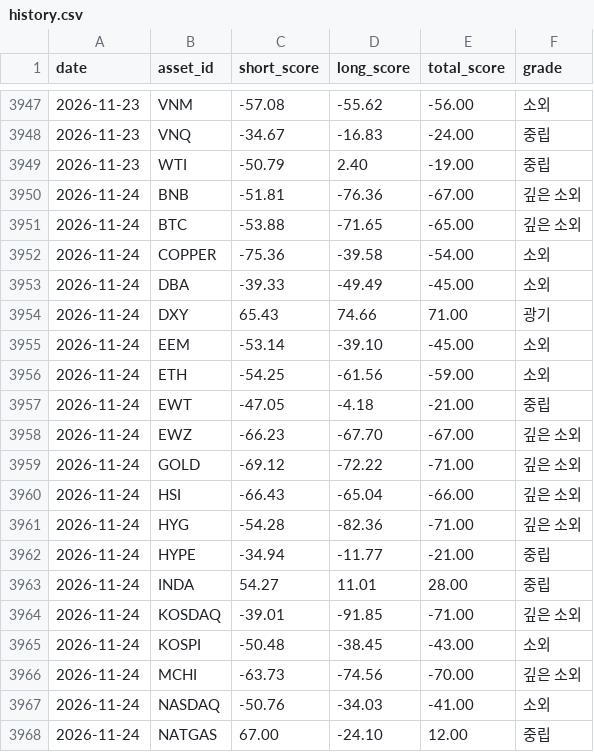
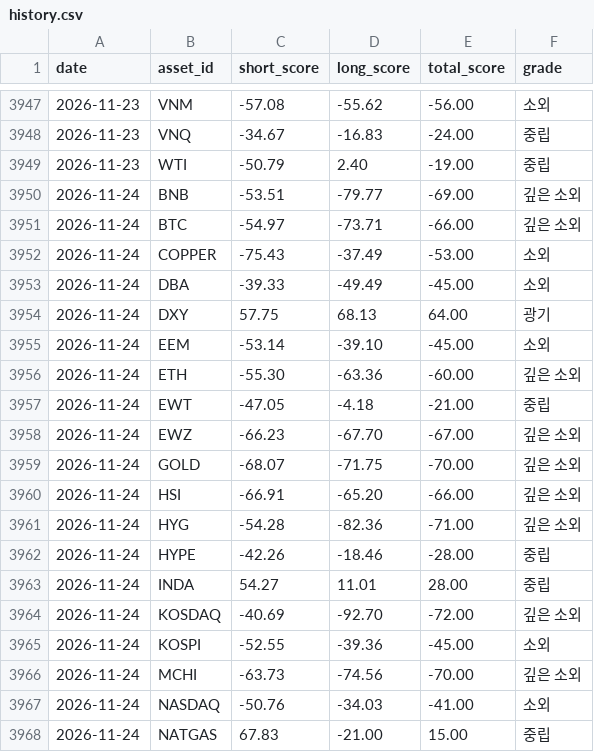
Before and after one commit to myungjungcrypto/overbought_oversold_assets, a CSV file: reports/history.csv, drawn as a sheet; only a part is shown, gaps mark what is left out; the diff covers the shown part only.

```diff
--- a/reports/history.csv
+++ b/reports/history.csv
@@ -3949,20 +3949,20 @@ date,asset_id,short_score,long_score,total_score,grade
 2026-11-23,WTI,-50.79,2.40,-19.00,중립
-2026-11-24,BNB,-51.81,-76.36,-67.00,깊은 소외
-2026-11-24,BTC,-53.88,-71.65,-65.00,깊은 소외
-2026-11-24,COPPER,-75.36,-39.58,-54.00,소외
+2026-11-24,BNB,-53.51,-79.77,-69.00,깊은 소외
+2026-11-24,BTC,-54.97,-73.71,-66.00,깊은 소외
+2026-11-24,COPPER,-75.43,-37.49,-53.00,소외
 2026-11-24,DBA,-39.33,-49.49,-45.00,소외
-2026-11-24,DXY,65.43,74.66,71.00,광기
+2026-11-24,DXY,57.75,68.13,64.00,광기
 2026-11-24,EEM,-53.14,-39.10,-45.00,소외
-2026-11-24,ETH,-54.25,-61.56,-59.00,소외
+2026-11-24,ETH,-55.30,-63.36,-60.00,깊은 소외
 2026-11-24,EWT,-47.05,-4.18,-21.00,중립
 2026-11-24,EWZ,-66.23,-67.70,-67.00,깊은 소외
-2026-11-24,GOLD,-69.12,-72.22,-71.00,깊은 소외
-2026-11-24,HSI,-66.43,-65.04,-66.00,깊은 소외
+2026-11-24,GOLD,-68.07,-71.75,-70.00,깊은 소외
+2026-11-24,HSI,-66.91,-65.20,-66.00,깊은 소외
 2026-11-24,HYG,-54.28,-82.36,-71.00,깊은 소외
-2026-11-24,HYPE,-34.94,-11.77,-21.00,중립
+2026-11-24,HYPE,-42.26,-18.46,-28.00,중립
 2026-11-24,INDA,54.27,11.01,28.00,중립
-2026-11-24,KOSDAQ,-39.01,-91.85,-71.00,깊은 소외
-2026-11-24,KOSPI,-50.48,-38.45,-43.00,소외
+2026-11-24,KOSDAQ,-40.69,-92.70,-72.00,깊은 소외
+2026-11-24,KOSPI,-52.55,-39.36,-45.00,소외
 2026-11-24,MCHI,-63.73,-74.56,-70.00,깊은 소외
 2026-11-24,NASDAQ,-50.76,-34.03,-41.00,소외
-2026-11-24,NATGAS,67.00,-24.10,12.00,중립
+2026-11-24,NATGAS,67.83,-21.00,15.00,중립
```
Also changed, not shown: 22 edited cells elsewhere in this file, 8 other files.
